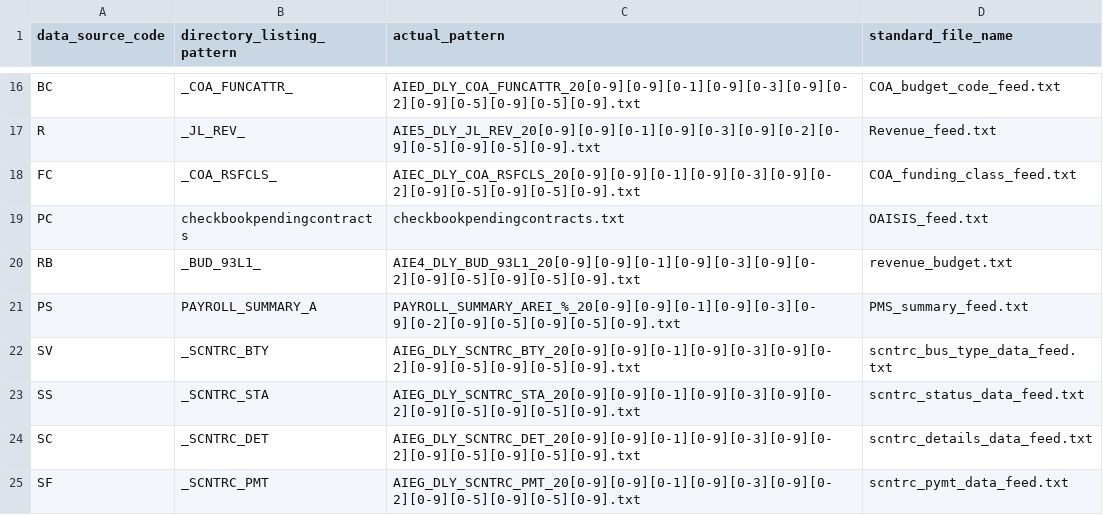
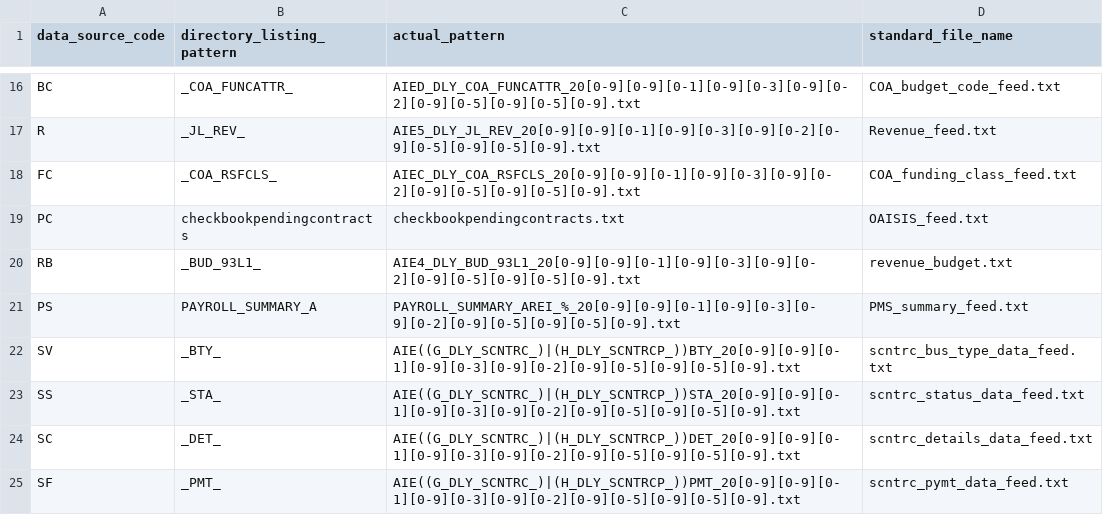
Before and after one commit to vasili4/Checkbook, a CSV file: checkbook/DB scripts/ScriptsForInitialSetUp/ref_file_name_pattern.csv, drawn as a sheet; only a part is shown, gaps mark what is left out.

```diff
--- a/checkbook/DB scripts/ScriptsForInitialSetUp/ref_file_name_pattern.csv
+++ b/checkbook/DB scripts/ScriptsForInitialSetUp/ref_file_name_pattern.csv
@@ -21,5 +21,5 @@ RB,_BUD_93L1_,AIE4_DLY_BUD_93L1_20[0-9][0-9][0-1][0-9][0-3][0-9][0-2][0-9][0-5][
 PS,PAYROLL_SUMMARY_A,PAYROLL_SUMMARY_AREI_%_20[0-9][0-9][0-1][0-9][0-3][0-9][0-2][0-9][0-5][0-9][0-5][0-9].txt,PMS_summary_feed.txt
-SV,_SCNTRC_BTY,AIEG_DLY_SCNTRC_BTY_20[0-9][0-9][0-1][0-9][0-3][0-9][0-2][0-9][0-5][0-9][0-5][0-9].txt,scntrc_bus_type_data_feed.txt
-SS,_SCNTRC_STA,AIEG_DLY_SCNTRC_STA_20[0-9][0-9][0-1][0-9][0-3][0-9][0-2][0-9][0-5][0-9][0-5][0-9].txt,scntrc_status_data_feed.txt
-SC,_SCNTRC_DET,AIEG_DLY_SCNTRC_DET_20[0-9][0-9][0-1][0-9][0-3][0-9][0-2][0-9][0-5][0-9][0-5][0-9].txt,scntrc_details_data_feed.txt
-SF,_SCNTRC_PMT,AIEG_DLY_SCNTRC_PMT_20[0-9][0-9][0-1][0-9][0-3][0-9][0-2][0-9][0-5][0-9][0-5][0-9].txt,scntrc_pymt_data_feed.txt
+SV,_BTY_,AIE((G_DLY_SCNTRC_)|(H_DLY_SCNTRCP_))BTY_20[0-9][0-9][0-1][0-9][0-3][0-9][0-2][0-9][0-5][0-9][0-5][0-9].txt,scntrc_bus_type_data_feed.txt
+SS,_STA_,AIE((G_DLY_SCNTRC_)|(H_DLY_SCNTRCP_))STA_20[0-9][0-9][0-1][0-9][0-3][0-9][0-2][0-9][0-5][0-9][0-5][0-9].txt,scntrc_status_data_feed.txt
+SC,_DET_,AIE((G_DLY_SCNTRC_)|(H_DLY_SCNTRCP_))DET_20[0-9][0-9][0-1][0-9][0-3][0-9][0-2][0-9][0-5][0-9][0-5][0-9].txt,scntrc_details_data_feed.txt
+SF,_PMT_,AIE((G_DLY_SCNTRC_)|(H_DLY_SCNTRCP_))PMT_20[0-9][0-9][0-1][0-9][0-3][0-9][0-2][0-9][0-5][0-9][0-5][0-9].txt,scntrc_pymt_data_feed.txt
```
Also changed, not shown: checkbook/DB scripts/ScriptsForInitialSetUp/widget_aggregate_tables_mwbe.csv, checkbook/DB scripts/ScriptsForInitialSetUp/widget_aggregate_tables_subcontracts.csv, 14 other files.
